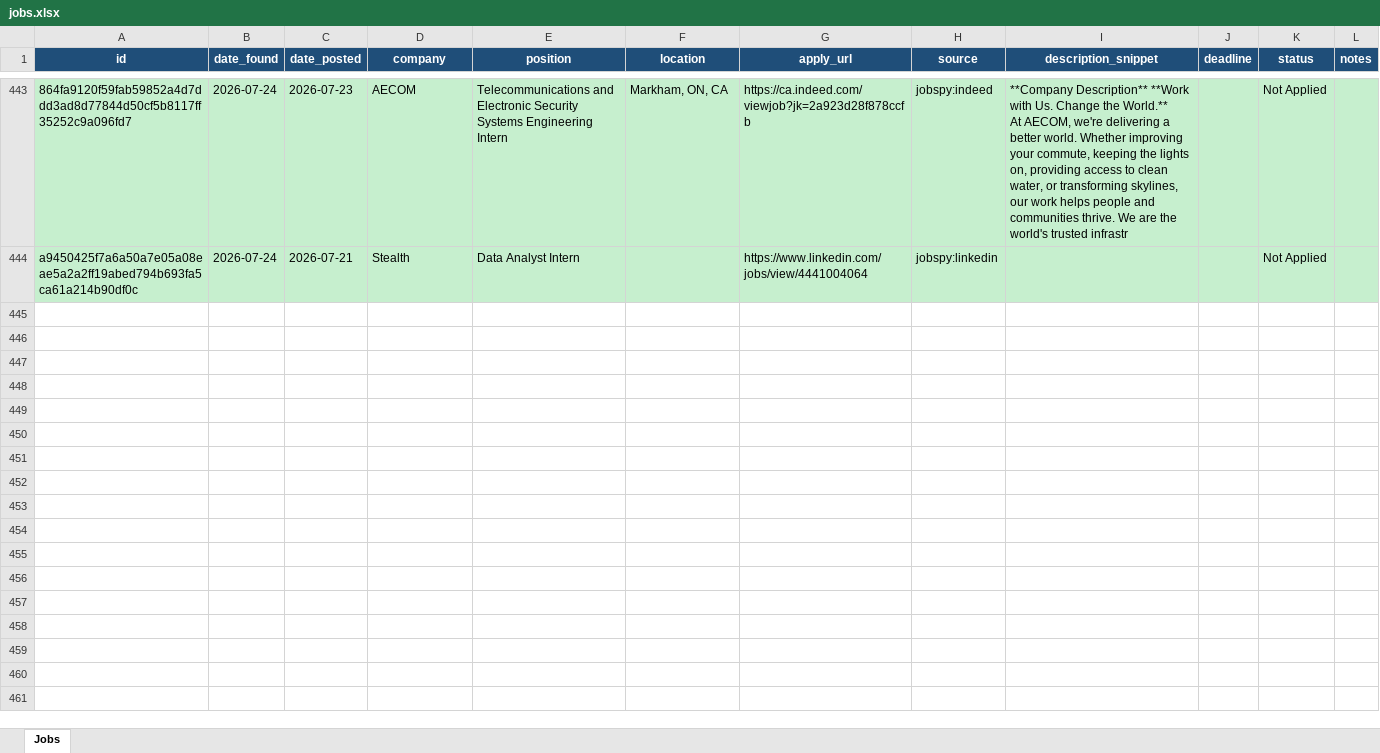
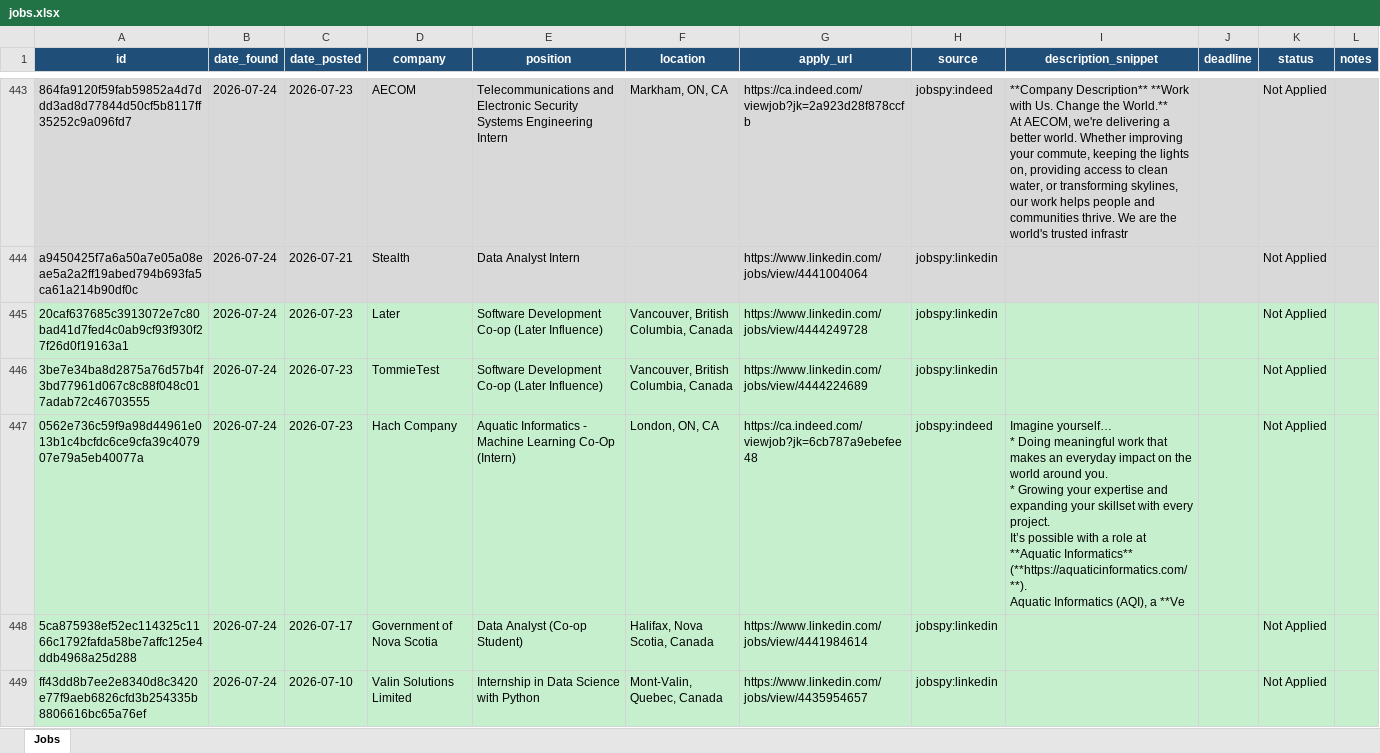
Before and after one commit to kunj406962/job-agent, an Excel workbook: data/jobs.xlsx, sheet Jobs, drawn as a sheet; only a part is shown, gaps mark what is left out; values as stored, in another font and other column widths than the file's, no borders; ↵ is a line break in a cell; the diff names each change by its address in the sheet, - before the commit and + after, or states it on an @@ line.

```diff
--- a/data/jobs.xlsx (sheet Jobs)
+++ b/data/jobs.xlsx (sheet Jobs)
+row 445: 20caf637685c3913072e7c80bad41d7fed4c0ab9cf93f930f27f26d0f19163a1 | 2026-07-24 | 2026-07-23 | Later | Software Development Co-op (Later Influence) | Vancouver, British Columbia, Canada | https://www.linkedin.com/jobs/view/4444249728 | jobspy:linkedin |  |  | Not Applied
+row 446: 3be7e34ba8d2875a76d57b4f3bd77961d067c8c88f048c017adab72c46703555 | 2026-07-24 | 2026-07-23 | TommieTest | Software Development Co-op (Later Influence) | Vancouver, British Columbia, Canada | https://www.linkedin.com/jobs/view/4444224689 | jobspy:linkedin |  |  | Not Applied
+row 447: 0562e736c59f9a98d44961e013b1c4bcfdc6ce9cfa39c407907e79a5eb40077a | 2026-07-24 | 2026-07-23 | Hach Company | Aquatic Informatics - Machine Learning Co-Op (Intern) | London, ON, CA | https://ca.indeed.com/viewjob?jk=6cb787a9ebefee48 | jobspy:indeed | Imagine yourself… ↵ * Doing meaningful work that makes an everyday impact on the world around you. ↵ * Growing your expertise and expanding your skillset with every project. ↵ It’s possible with a role at **Aquatic Informatics** (**https://aquaticinformatics.com/**). ↵ Aquatic Informatics (AQI), a **Ve |  | Not Applied
+row 448: 5ca875938ef52ec114325c1166c1792fafda58be7affc125e4ddb4968a25d288 | 2026-07-24 | 2026-07-17 | Government of Nova Scotia | Data Analyst (Co-op Student) | Halifax, Nova Scotia, Canada | https://www.linkedin.com/jobs/view/4441984614 | jobspy:linkedin |  |  | Not Applied
+row 449: ff43dd8b7ee2e8340d8c3420e77f9aeb6826cfd3b254335b8806616bc65a76ef | 2026-07-24 | 2026-07-10 | Valin Solutions Limited | Internship in Data Science with Python | Mont-Valin, Quebec, Canada | https://www.linkedin.com/jobs/view/4435954657 | jobspy:linkedin |  |  | Not Applied
```
